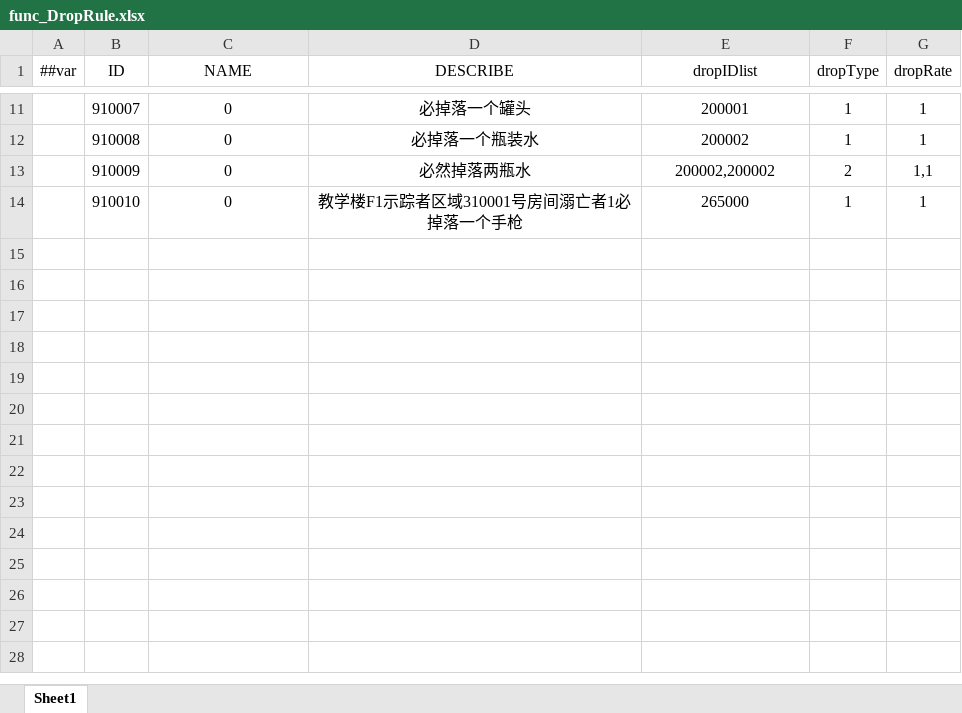
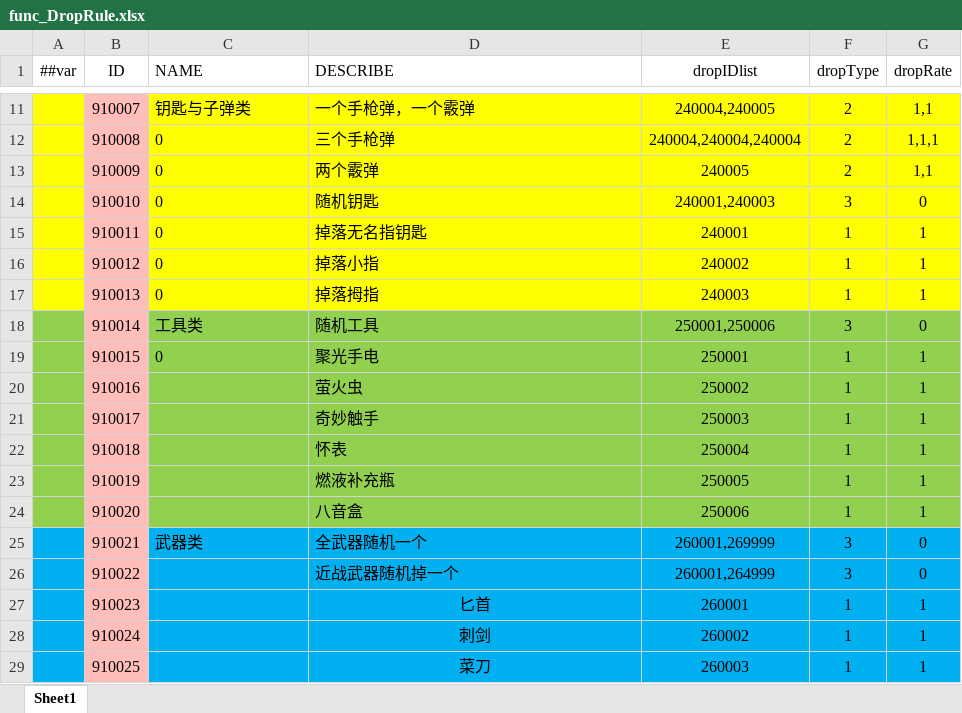
Before and after one commit to HouWang-123/Project-A, an Excel workbook: AAA-Luban-Excel/Datas/func_DropRule.xlsx, sheet Sheet1, drawn as a sheet; only a part is shown, gaps mark what is left out; values as stored, in another font and other column widths than the file's, no borders; the diff covers the shown part only; the diff names each change by its address in the sheet, - before the commit and + after, or states it on an @@ line.

```diff
--- a/AAA-Luban-Excel/Datas/func_DropRule.xlsx (sheet Sheet1)
+++ b/AAA-Luban-Excel/Datas/func_DropRule.xlsx (sheet Sheet1)
-C1:D14 alignment: center
+C1:D14 alignment: left
-A11:A14 fill: none
+A11:A14 fill: #FFFF00
-B11:B14 fill: none
+B11:B14 fill: #FFBEB9
-C11 (NAME): 0
+C11 (NAME): 钥匙与子弹类
-C11:G14 fill: none
+C11:G14 fill: #FFFF00
-D11 (DESCRIBE): 必掉落一个罐头
+D11 (DESCRIBE): 一个手枪弹，一个霰弹
-E11 (dropIDlist): 200001
+E11 (dropIDlist): 240004,240005
-F11:F12 (dropType): 1
+F11:F12 (dropType): 2
-G11 (dropRate): 1
+G11 (dropRate): 1,1
-D12 (DESCRIBE): 必掉落一个瓶装水
+D12 (DESCRIBE): 三个手枪弹
-E12 (dropIDlist): 200002
+E12 (dropIDlist): 240004,240004,240004
-G12 (dropRate): 1
+G12 (dropRate): 1,1,1
-D13 (DESCRIBE): 必然掉落两瓶水
+D13 (DESCRIBE): 两个霰弹
-E13 (dropIDlist): 200002,200002
+E13 (dropIDlist): 240005
-D14 (DESCRIBE): 教学楼F1示踪者区域310001号房间溺亡者1必掉落一个手枪
+D14 (DESCRIBE): 随机钥匙
-E14 (dropIDlist): 265000
+E14 (dropIDlist): 240001,240003
-F14 (dropType): 1
+F14 (dropType): 3
-G14 (dropRate): 1
+G14 (dropRate): 0
+row 15:  | 910011 | 0 | 掉落无名指钥匙 | 240001 | 1 | 1
+row 16:  | 910012 | 0 | 掉落小指 | 240002 | 1 | 1
+row 17:  | 910013 | 0 | 掉落拇指 | 240003 | 1 | 1
+row 18:  | 910014 | 工具类 | 随机工具 | 250001,250006 | 3 | 0
+row 19:  | 910015 | 0 | 聚光手电 | 250001 | 1 | 1
+row 20:  | 910016 |  | 萤火虫 | 250002 | 1 | 1
+row 21:  | 910017 |  | 奇妙触手 | 250003 | 1 | 1
+row 22:  | 910018 |  | 怀表 | 250004 | 1 | 1
+row 23:  | 910019 |  | 燃液补充瓶 | 250005 | 1 | 1
+row 24:  | 910020 |  | 八音盒 | 250006 | 1 | 1
+row 25:  | 910021 | 武器类 | 全武器随机一个 | 260001,269999 | 3 | 0
+row 26:  | 910022 |  | 近战武器随机掉一个 | 260001,264999 | 3 | 0
+row 27:  | 910023 |  | 匕首 | 260001 | 1 | 1
+row 28:  | 910024 |  | 刺剑 | 260002 | 1 | 1
+row 29:  | 910025 |  | 菜刀 | 260003 | 1 | 1
```
Also changed, not shown: 9 added rows, 21 edited cells and cell formats elsewhere in this sheet, AAA-Luban-Excel/Datas/item_Food.xlsx, AAA-Luban-Excel/Datas/item_SceneObjects.xlsx, 6 other files.
